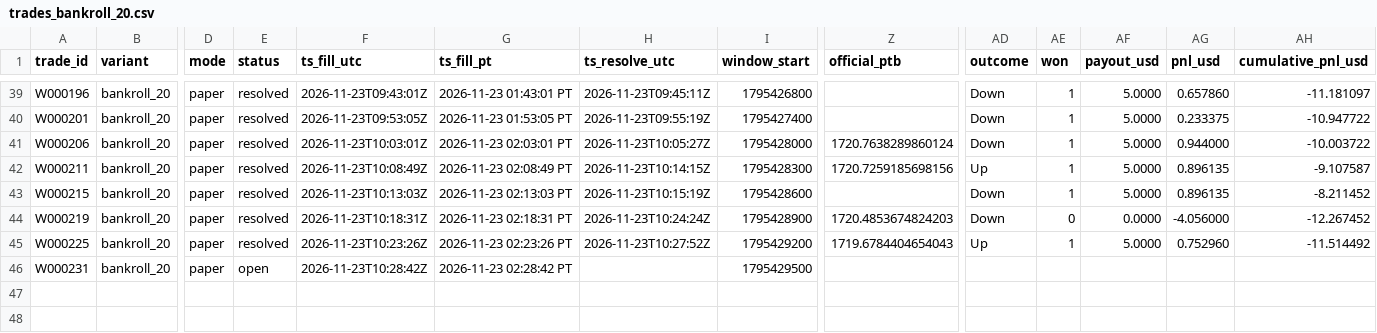
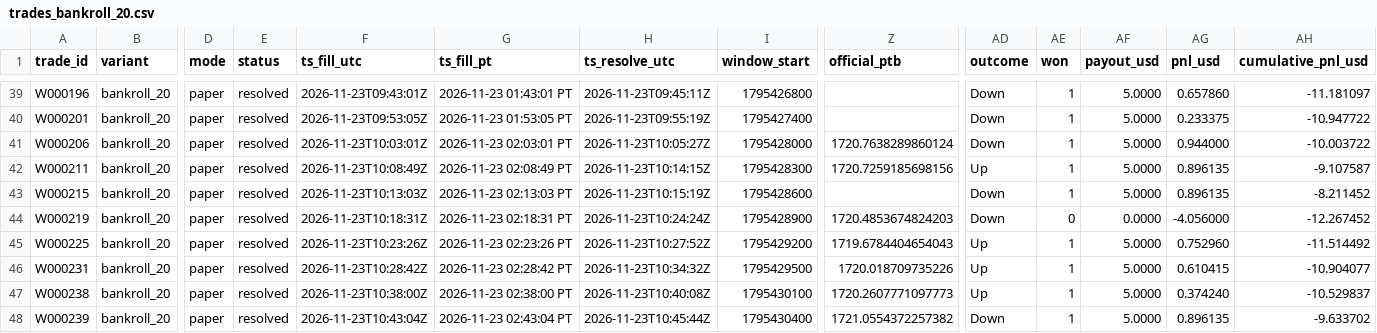
Before and after one commit to michaeldeuchar-dotcom/eth-paper-bot, a CSV file: data/week2/trades_bankroll_20.csv, drawn as a sheet; only a part is shown, gaps mark what is left out; rows hold the shown columns only; the diff names each change by its address in the sheet, - before the commit and + after, or states it on an @@ line.

```diff
--- a/data/week2/trades_bankroll_20.csv
+++ b/data/week2/trades_bankroll_20.csv
-E46 (status): open
+E46 (status): resolved
-H46 (ts_resolve_utc): (empty)
+H46 (ts_resolve_utc): 2026-11-23T10:34:32Z
-Z46 (official_ptb): (empty)
+Z46 (official_ptb): 1720.018709735226
-AD46 (outcome): (empty)
+AD46 (outcome): Up
-AE46 (won): (empty)
+AE46 (won): 1
-AF46 (payout_usd): (empty)
+AF46 (payout_usd): 5.0000
-AG46 (pnl_usd): (empty)
+AG46 (pnl_usd): 0.610415
-AH46 (cumulative_pnl_usd): (empty)
+AH46 (cumulative_pnl_usd): -10.904077
+row 47: W000238 | bankroll_20 | paper | resolved | 2026-11-23T10:38:00Z | 2026-11-23 02:38:00 PT | 2026-11-23T10:40:08Z | 1795430100 | 1720.2607771097773 | Up | 1 | 5.0000 | 0.374240 | -10.529837
+row 48: W000239 | bankroll_20 | paper | resolved | 2026-11-23T10:43:04Z | 2026-11-23 02:43:04 PT | 2026-11-23T10:45:44Z | 1795430400 | 1721.0554372257382 | Down | 1 | 5.0000 | 0.896135 | -9.633702
```
Also changed, not shown: data/week2/bankroll_history.csv, data/week2/trades_auto_pick.csv, 9 other files.
